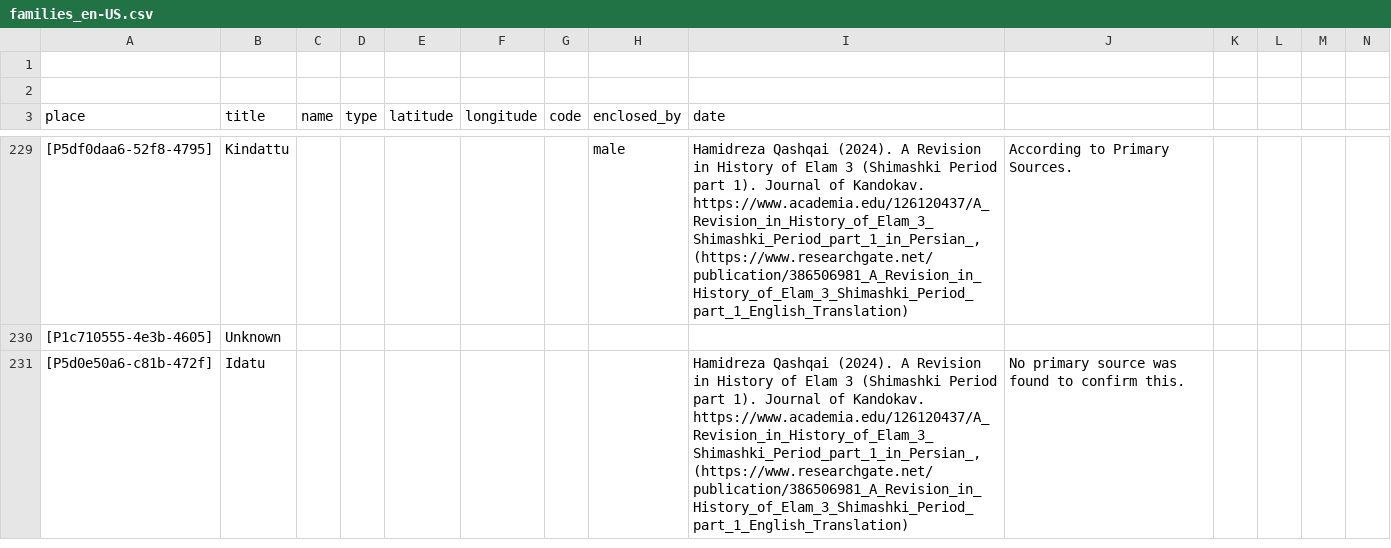
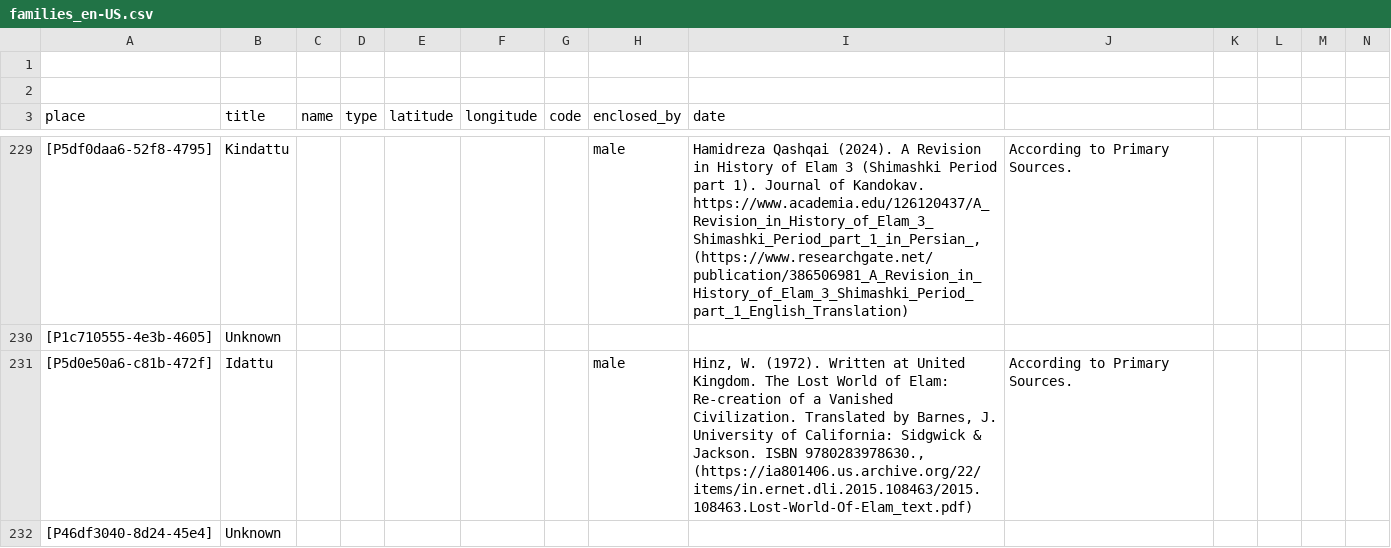
Before and after one commit to historytracers/historytracers, a CSV file: csv/families_en-US.csv, drawn as a sheet; only a part is shown, gaps mark what is left out; rows hold the shown columns only; the diff covers the shown part only; the diff names each change by its address in the sheet, - before the commit and + after, or states it on an @@ line.

```diff
--- a/csv/families_en-US.csv
+++ b/csv/families_en-US.csv
-B231 (title): Idatu
+B231 (title): Idattu
-H231 (enclosed_by): (empty)
+H231 (enclosed_by): male
-I231 (date): Hamidreza Qashqai (2024). A Revision in History of Elam 3 (Shimashki Period part 1). Journal of Kandokav. https://www.academia.edu/126120437/A_Revision_in_History_of_Elam_3_Shimashki_Period_part_1_in_Persian_, (https://www.researchgate.net/publication/386506981_A_Revision_in_History_of_Elam_3_Shimashki_Period_part_1_English_Translation)
+I231 (date): Hinz, W. (1972). Written at United Kingdom. The Lost World of Elam: Re-creation of a Vanished Civilization. Translated by Barnes, J. University of California: Sidgwick & Jackson. ISBN 9780283978630., (https://ia801406.us.archive.org/22/items/in.ernet.dli.2015.108463/2015.108463.Lost-World-Of-Elam_text.pdf)
-J231: No primary source was found to confirm this.
+J231: According to Primary Sources.
+row 232: [P46df3040-8d24-45e4] | Unknown
```
Also changed, not shown: 3 added rows elsewhere in this file, csv/b4e77bac-6956-40b5-be8c-44d1c6afbe1e_en-US.csv, csv/b4e77bac-6956-40b5-be8c-44d1c6afbe1e_es-ES.csv, 7 other files.
